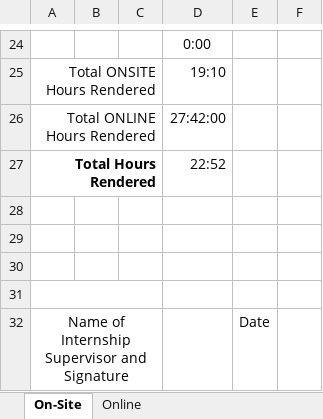
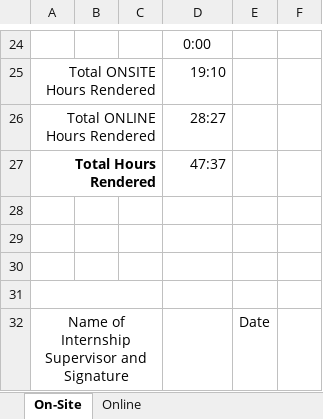
Before and after one commit to BSDSBA-JF/wadwani_intern, an Excel workbook: Timekeeping Record.xlsx, sheet On-Site, drawn as a sheet; only a part is shown, gaps mark what is left out; values as stored, in another font and other column widths than the file's, no borders; the diff names each change by its address in the sheet, - before the commit and + after, or states it on an @@ line.

```diff
--- a/Timekeeping Record.xlsx (sheet On-Site)
+++ b/Timekeeping Record.xlsx (sheet On-Site)
-D26: 27:42:00
+D26: 28:27
-D27: 22:52
+D27: 47:37
```
Also changed, not shown: sheet Online, formulas that keep their value, 5 other files.
